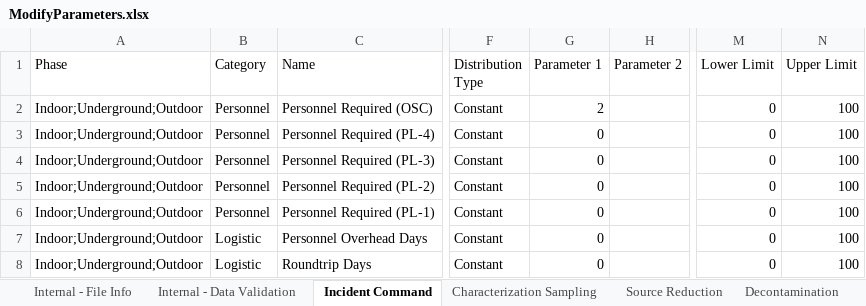
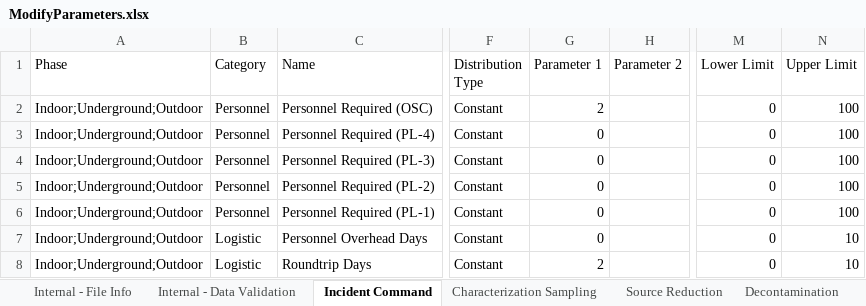
Before and after one commit to USEPA/EPADecon, an Excel workbook: InputFiles/ModifyParameters.xlsx, sheet Incident Command, drawn as a sheet; only a part is shown, gaps mark what is left out; values as stored, in another font and other column widths than the file's, no borders; conditional formats and table styles not drawn; the diff names each change by its address in the sheet, - before the commit and + after, or states it on an @@ line.

```diff
--- a/InputFiles/ModifyParameters.xlsx (sheet Incident Command)
+++ b/InputFiles/ModifyParameters.xlsx (sheet Incident Command)
-N7:N8 (Upper Limit): 100
+N7:N8 (Upper Limit): 10
-G8 (Parameter 1): 0
+G8 (Parameter 1): 2
```
Also changed, not shown: sheet Decontamination, sheet Source Reduction, sheet Characterization Sampling.
